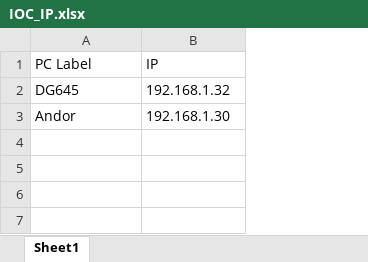
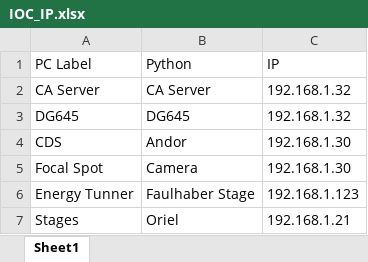
Before and after one commit to ncuhhggroup-spec/DAQ_CA, an Excel workbook: IOC_IP.xlsx, sheet Sheet1, drawn as a sheet; values as stored, in another font and other column widths than the file's, no borders; addresses are those after the commit; the diff names each change by its address in the sheet, - before the commit and + after, or states it on an @@ line.

```diff
--- a/IOC_IP.xlsx (sheet Sheet1)
+++ b/IOC_IP.xlsx (sheet Sheet1)
+column B (Python), row 3: DG645; row 5: Camera
+row 2: CA Server | CA Server | 192.168.1.32
+row 4: CDS | Andor | 192.168.1.30
-A5 (PC Label): Andor
+A5 (PC Label): Focal Spot
+row 6: Energy Tunner | Faulhaber Stage | 192.168.1.123
+row 7: Stages | Oriel | 192.168.1.21
```
Also changed, not shown: 3 other files.
